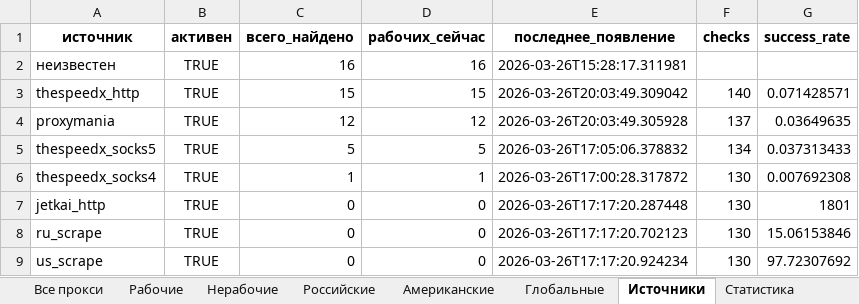
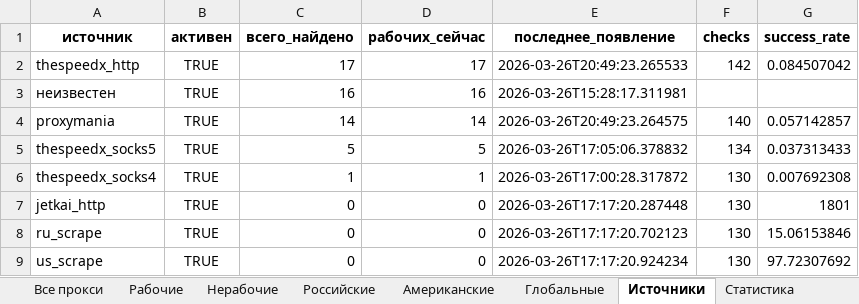
Before and after one commit to Ganjo1st/Proctor, an Excel workbook: reports/proxy_report.xlsx, sheet Источники, drawn as a sheet; values as stored, in another font and other column widths than the file's, no borders; removed rows and columns are numbered as before the commit, all else as after; the diff names each change by its address in the sheet, - before the commit and + after, or states it on an @@ line.

```diff
--- a/reports/proxy_report.xlsx (sheet Источники)
+++ b/reports/proxy_report.xlsx (sheet Источники)
+row 2: thespeedx_http | TRUE | 17 | 17 | 2026-03-26T20:49:23.265533 | 142 | 0.084507042
-row 3: thespeedx_http | TRUE | 15 | 15 | 2026-03-26T20:03:49.309042 | 140 | 0.071428571
-C4 (всего_найдено): 12
+C4 (всего_найдено): 14
-D4 (рабочих_сейчас): 12
+D4 (рабочих_сейчас): 14
-E4 (последнее_появление): 2026-03-26T20:03:49.305928
+E4 (последнее_появление): 2026-03-26T20:49:23.264575
-F4 (checks): 137
+F4 (checks): 140
-G4 (success_rate): 0.03649635
+G4 (success_rate): 0.057142857
```
Also changed, not shown: sheet Все прокси, sheet Рабочие, sheet Американские, sheet Статистика.
